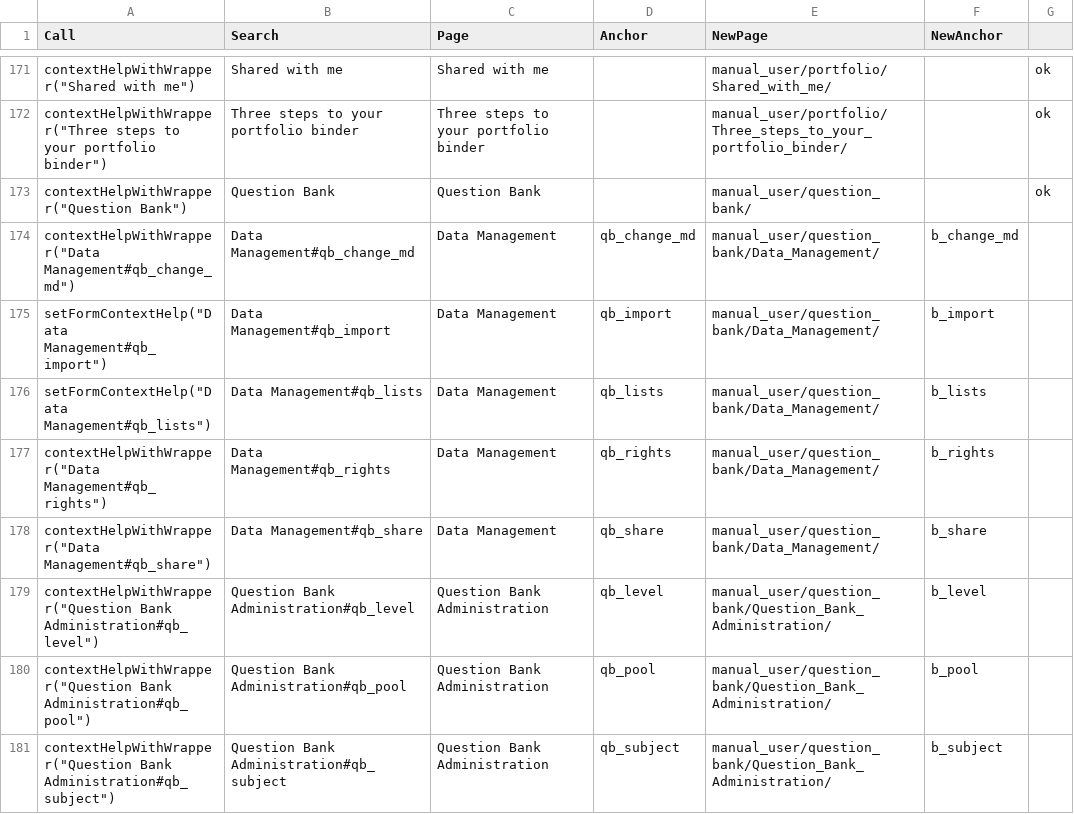
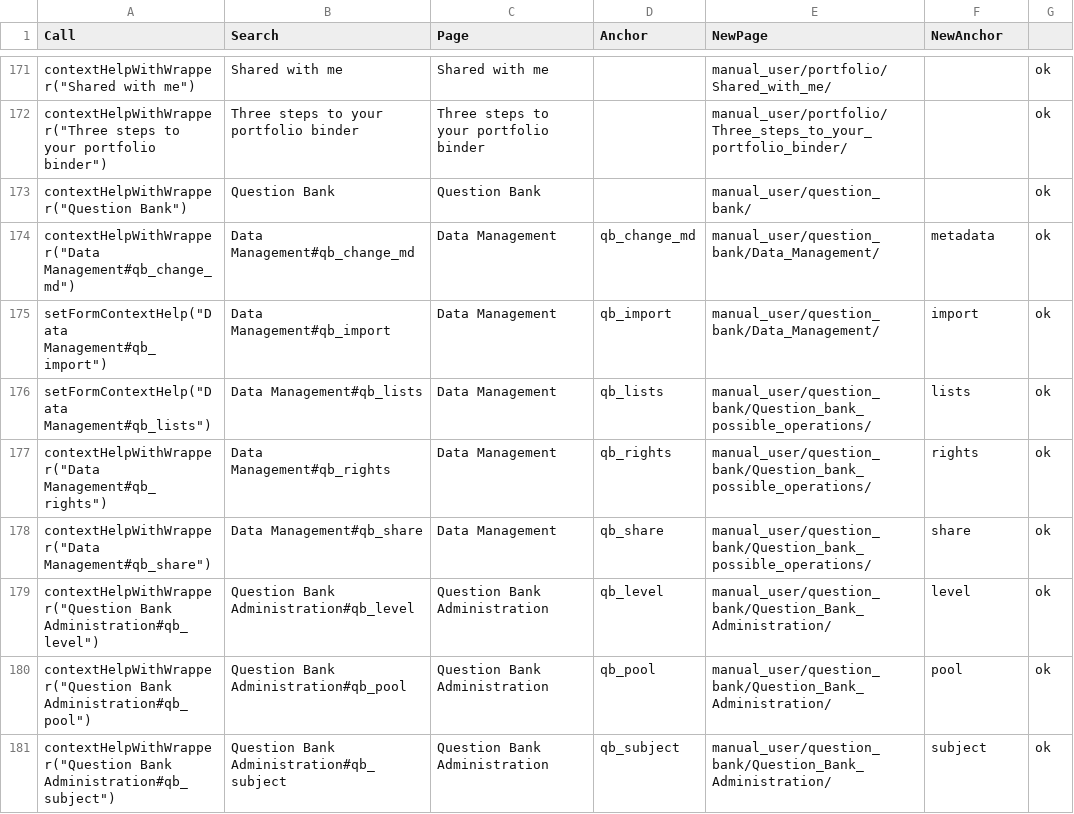
Before and after one commit to OpenOLAT/OpenOLAT-docs, a CSV file: ooCHelpReferences_finalMapping.csv, drawn as a sheet; only a part is shown, gaps mark what is left out; the diff covers the shown part only.

```diff
--- a/ooCHelpReferences_finalMapping.csv
+++ b/ooCHelpReferences_finalMapping.csv
@@ -173,9 +173,9 @@ contextHelpWithWrapper("Three steps to your portfolio binder")	Three steps to yo
 contextHelpWithWrapper("Question Bank")	Question Bank	Question Bank		manual_user/question_bank/		ok
-contextHelpWithWrapper("Data Management#qb_change_md")	Data Management#qb_change_md	Data Management	qb_change_md	manual_user/question_bank/Data_Management/	b_change_md	
-setFormContextHelp("Data Management#qb_import")	Data Management#qb_import	Data Management	qb_import	manual_user/question_bank/Data_Management/	b_import	
-setFormContextHelp("Data Management#qb_lists")	Data Management#qb_lists	Data Management	qb_lists	manual_user/question_bank/Data_Management/	b_lists	
-contextHelpWithWrapper("Data Management#qb_rights")	Data Management#qb_rights	Data Management	qb_rights	manual_user/question_bank/Data_Management/	b_rights	
-contextHelpWithWrapper("Data Management#qb_share")	Data Management#qb_share	Data Management	qb_share	manual_user/question_bank/Data_Management/	b_share	
-contextHelpWithWrapper("Question Bank Administration#qb_level")	Question Bank Administration#qb_level	Question Bank Administration	qb_level	manual_user/question_bank/Question_Bank_Administration/	b_level	
-contextHelpWithWrapper("Question Bank Administration#qb_pool")	Question Bank Administration#qb_pool	Question Bank Administration	qb_pool	manual_user/question_bank/Question_Bank_Administration/	b_pool	
-contextHelpWithWrapper("Question Bank Administration#qb_subject")	Question Bank Administration#qb_subject	Question Bank Administration	qb_subject	manual_user/question_bank/Question_Bank_Administration/	b_subject	
+contextHelpWithWrapper("Data Management#qb_change_md")	Data Management#qb_change_md	Data Management	qb_change_md	manual_user/question_bank/Data_Management/	metadata	ok
+setFormContextHelp("Data Management#qb_import")	Data Management#qb_import	Data Management	qb_import	manual_user/question_bank/Data_Management/	import	ok
+setFormContextHelp("Data Management#qb_lists")	Data Management#qb_lists	Data Management	qb_lists	manual_user/question_bank/Question_bank_possible_operations/	lists	ok
+contextHelpWithWrapper("Data Management#qb_rights")	Data Management#qb_rights	Data Management	qb_rights	manual_user/question_bank/Question_bank_possible_operations/	rights	ok
+contextHelpWithWrapper("Data Management#qb_share")	Data Management#qb_share	Data Management	qb_share	manual_user/question_bank/Question_bank_possible_operations/	share	ok
+contextHelpWithWrapper("Question Bank Administration#qb_level")	Question Bank Administration#qb_level	Question Bank Administration	qb_level	manual_user/question_bank/Question_Bank_Administration/	level	ok
+contextHelpWithWrapper("Question Bank Administration#qb_pool")	Question Bank Administration#qb_pool	Question Bank Administration	qb_pool	manual_user/question_bank/Question_Bank_Administration/	pool	ok
+contextHelpWithWrapper("Question Bank Administration#qb_subject")	Question Bank Administration#qb_subject	Question Bank Administration	qb_subject	manual_user/question_bank/Question_Bank_Administration/	subject	ok
```
Also changed, not shown: 62 edited cells elsewhere in this file, 38 other files.
